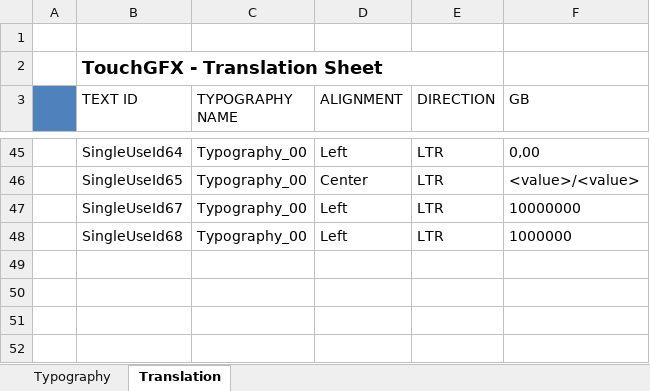
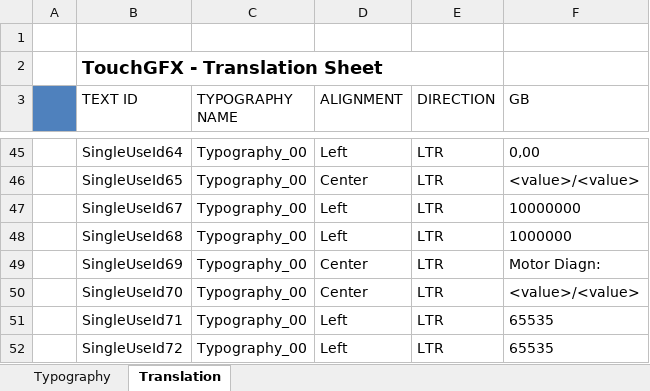
Before and after one commit to sphinxyun/STM32F7-MISS-TouchGFX, an Excel workbook: STM32F7-MISS-TouchGFX_WRK/Application/Gui/assets/texts/texts.xlsx, sheet Translation, drawn as a sheet; only a part is shown, gaps mark what is left out; values as stored, in another font and other column widths than the file's, no borders; the diff names each change by its address in the sheet, - before the commit and + after, or states it on an @@ line.

Commit message:
odczyt diagnostyki silnika na GUI

```diff
--- a/STM32F7-MISS-TouchGFX_WRK/Application/Gui/assets/texts/texts.xlsx (sheet Translation)
+++ b/STM32F7-MISS-TouchGFX_WRK/Application/Gui/assets/texts/texts.xlsx (sheet Translation)
+row 49:  | SingleUseId69 | Typography_00 | Center | LTR | Motor Diagn:
+row 50:  | SingleUseId70 | Typography_00 | Center | LTR | <value>/<value>
+row 51:  | SingleUseId71 | Typography_00 | Left | LTR | 65535
+row 52:  | SingleUseId72 | Typography_00 | Left | LTR | 65535
```
Also changed, not shown: 12 other files.
